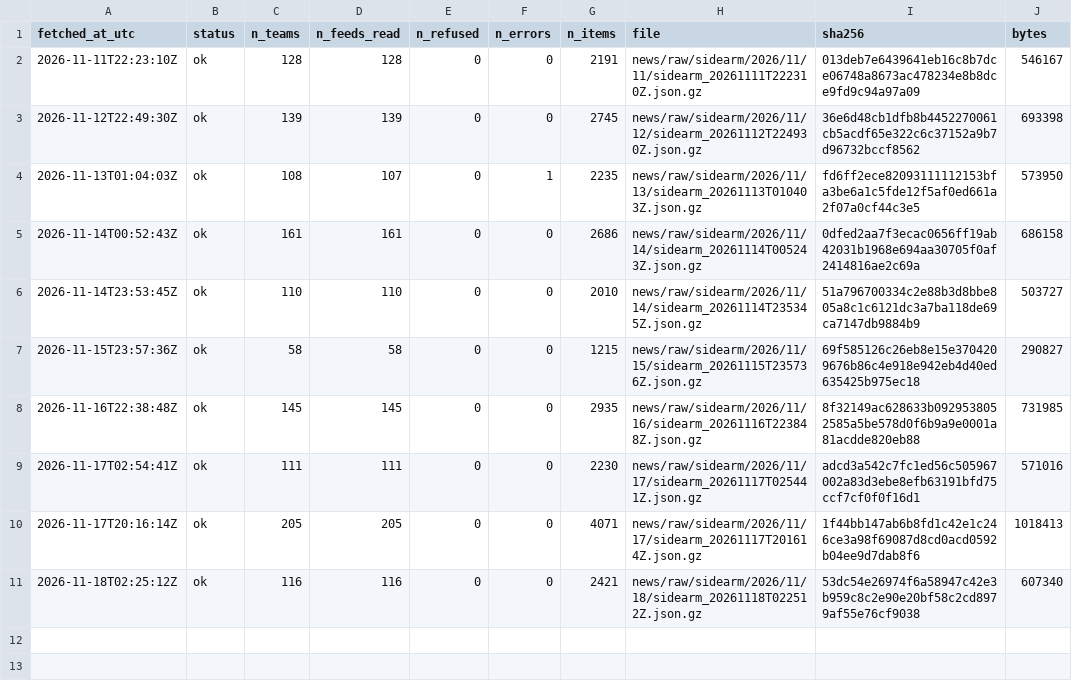
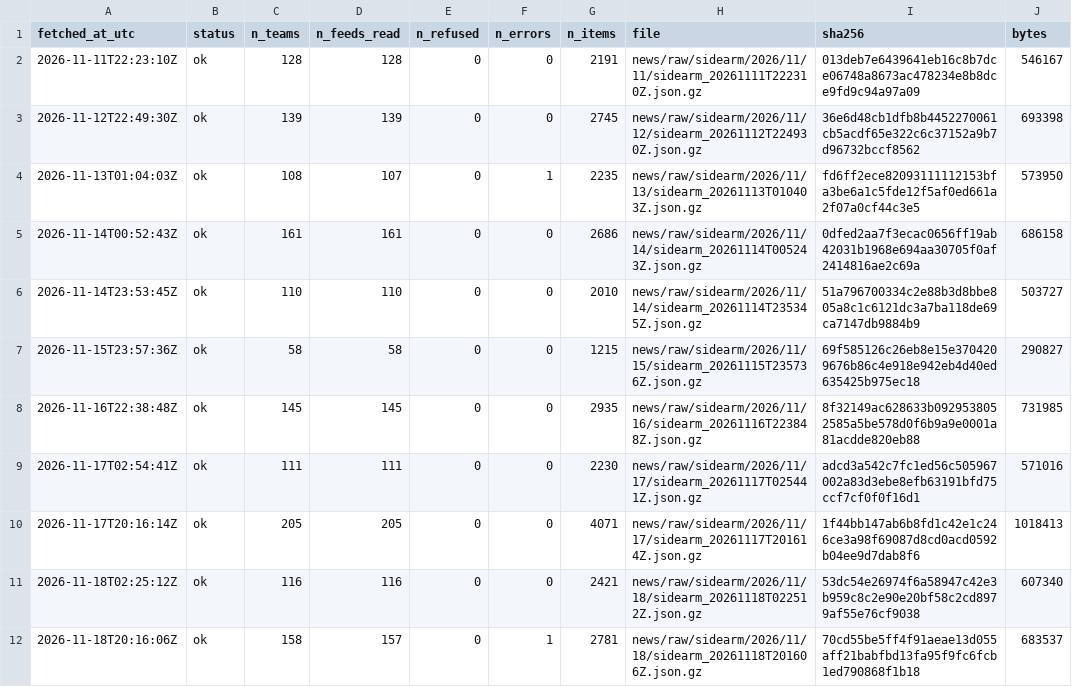
Before and after one commit to ohektner/shac-sb-index, a CSV file: data/status/news_sidearm_log.csv, drawn as a sheet; the diff names each change by its address in the sheet, - before the commit and + after, or states it on an @@ line.

```diff
--- a/data/status/news_sidearm_log.csv
+++ b/data/status/news_sidearm_log.csv
+row 12: 2026-11-18T20:16:06Z | ok | 158 | 157 | 0 | 1 | 2781 | news/raw/sidearm/2026/11/18/sidearm_20261118T201606Z.json.gz | 70cd55be5ff4f91aeae13d055aff21babfbd13fa95f9fc6fcb1ed790868f1b18 | 683537
```
